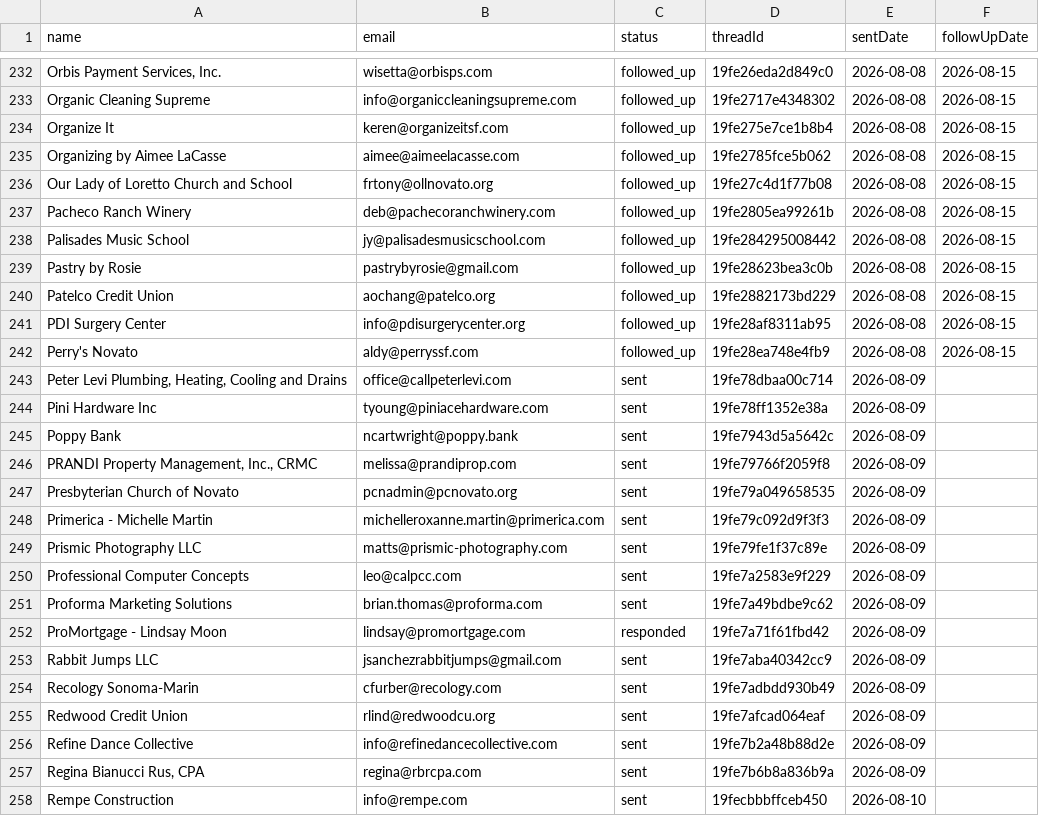
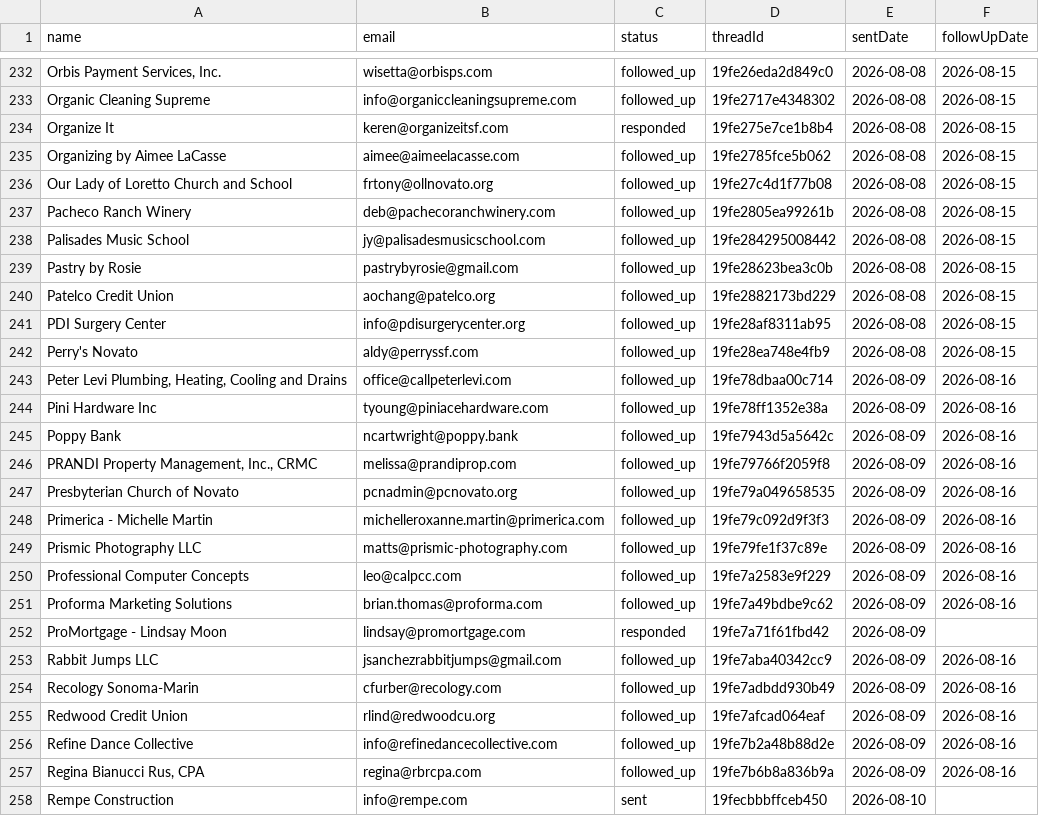
Before and after one commit to HamzaLovesCoding/outreachemailbot, a CSV file: data/contacts.csv, drawn as a sheet; only a part is shown, gaps mark what is left out; the diff names each change by its address in the sheet, - before the commit and + after, or states it on an @@ line.

```diff
--- a/data/contacts.csv
+++ b/data/contacts.csv
-C234 (status): followed_up
+C234 (status): responded
-C243:C251 (status): sent
+C243:C251 (status): followed_up
-F243:F251 (followUpDate): (empty)
+F243:F251 (followUpDate): 2026-08-16
-C253:C257 (status): sent
+C253:C257 (status): followed_up
-F253:F257 (followUpDate): (empty)
+F253:F257 (followUpDate): 2026-08-16
```
